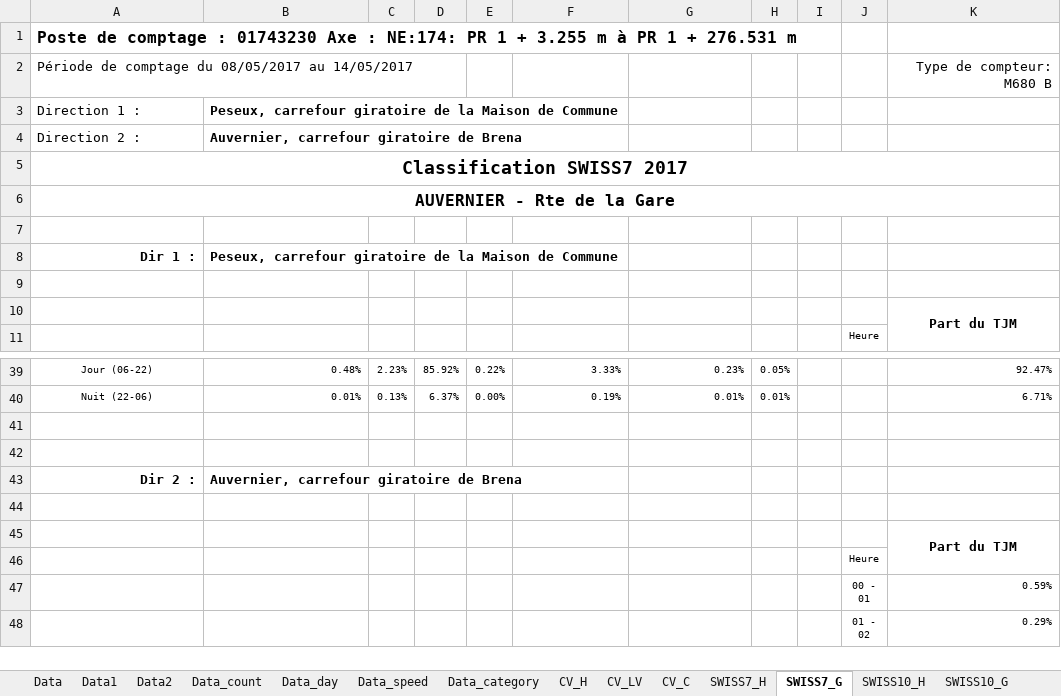
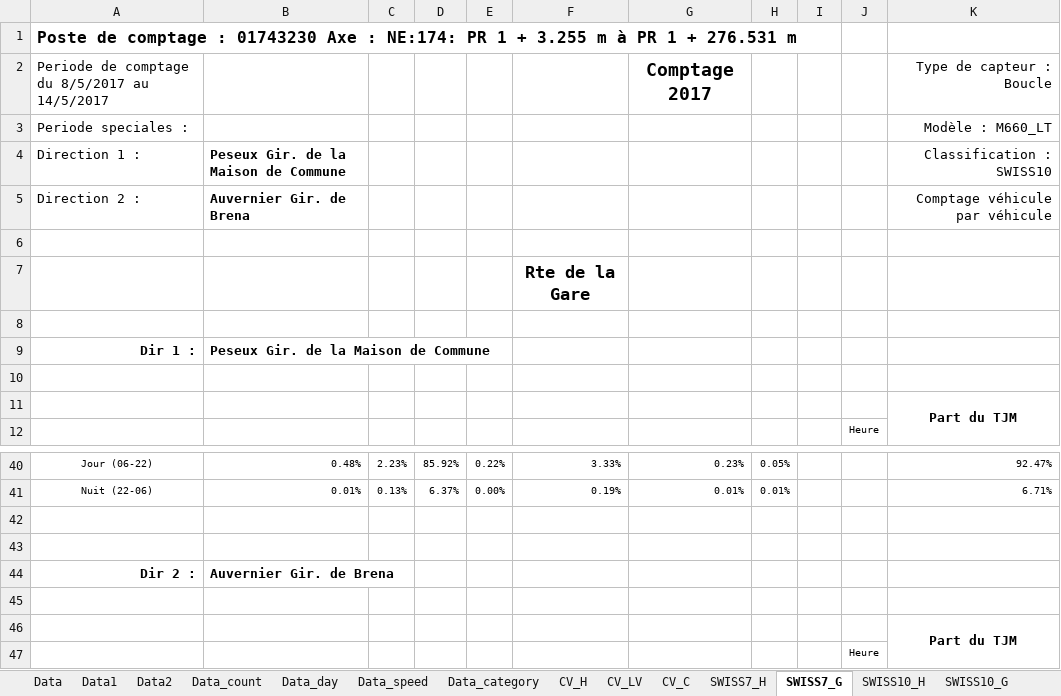
Before and after one commit to opengisch/OpenComptage, an Excel workbook: comptages/report/template.xlsx, sheet SWISS7_G, drawn as a sheet; only a part is shown, gaps mark what is left out; the shorter side is filled out with more unchanged rows; values as stored, in another font and other column widths than the file's, no borders; conditional formats not drawn; removed rows and columns are numbered as before the commit, all else as after; the diff names each change by its address in the sheet, - before the commit and + after, or states it on an @@ line.

```diff
--- a/comptages/report/template.xlsx (sheet SWISS7_G)
+++ b/comptages/report/template.xlsx (sheet SWISS7_G)
-row 2: Période de comptage du 08/05/2017 au 14/05/2017 |  |  |  |  |  |  |  |  |  | Type de compteur: M680 B
+row 2: Periode de comptage du 8/5/2017 au 14/5/2017 |  |  |  |  |  | Comptage 2017 |  |  |  | Type de capteur : Boucle
+row 3: Periode speciales : |  |  |  |  |  |  |  |  |  | Modèle : M660_LT
-B4: Peseux, carrefour giratoire de la Maison de Commune
+B4: Peseux Gir. de la Maison de Commune
-K4: (empty)
+K4: Classification : SWISS10
-B5: Auvernier, carrefour giratoire de Brena
+B5: Auvernier Gir. de Brena
-K5: (empty)
+K5: Comptage véhicule par véhicule
-row 5: Classification SWISS7 2017
-row 6: AUVERNIER - Rte de la Gare
+row 7:  |  |  |  |  | Rte de la Gare
+row 8: (empty)
-B9: Peseux, carrefour giratoire de la Maison de Commune
+B9: Peseux Gir. de la Maison de Commune
-B44: Auvernier, carrefour giratoire de Brena
+B44: Auvernier Gir. de Brena
```
Also changed, not shown: sheet CV_C, sheet SWISS10_G, sheet SWISS7_H, sheet SWISS10_H, sheet Vit_H, sheet Vit_Hd, 3 more sheets, formulas that keep their value, 1 other file.
